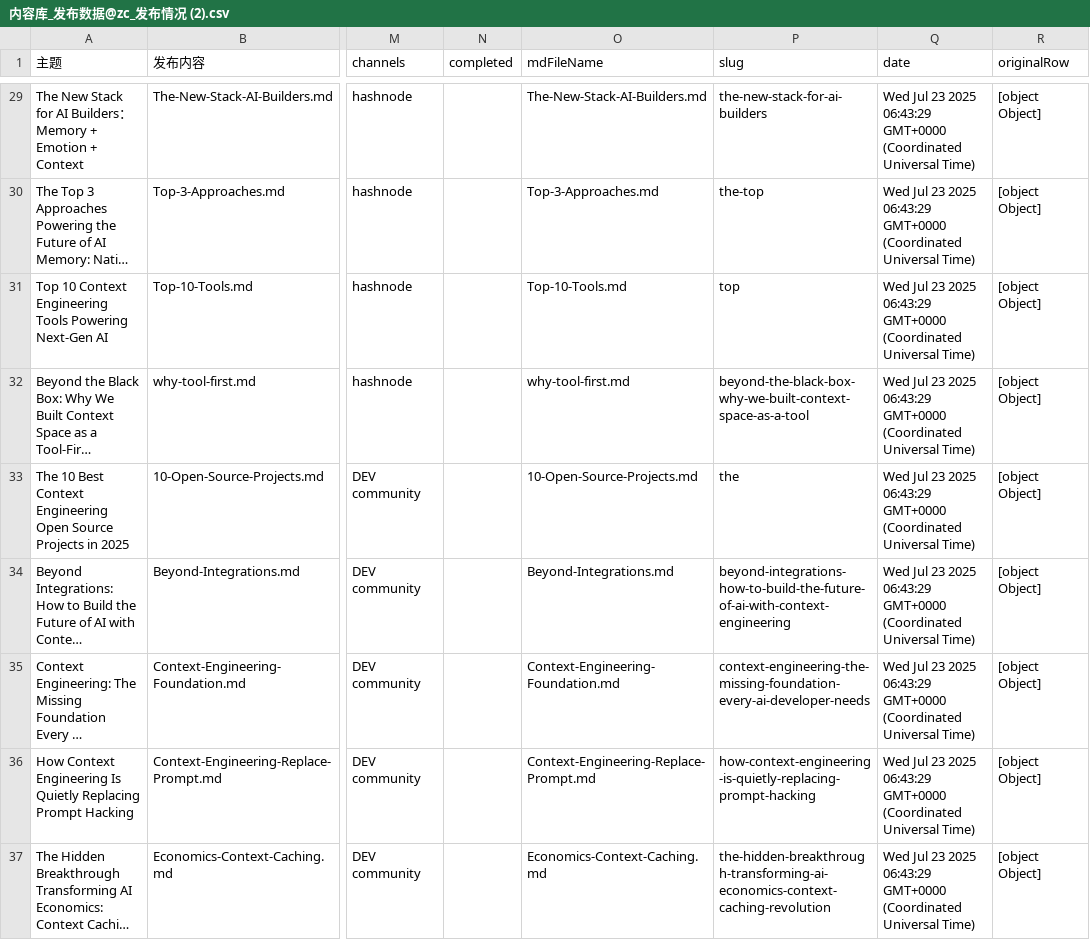
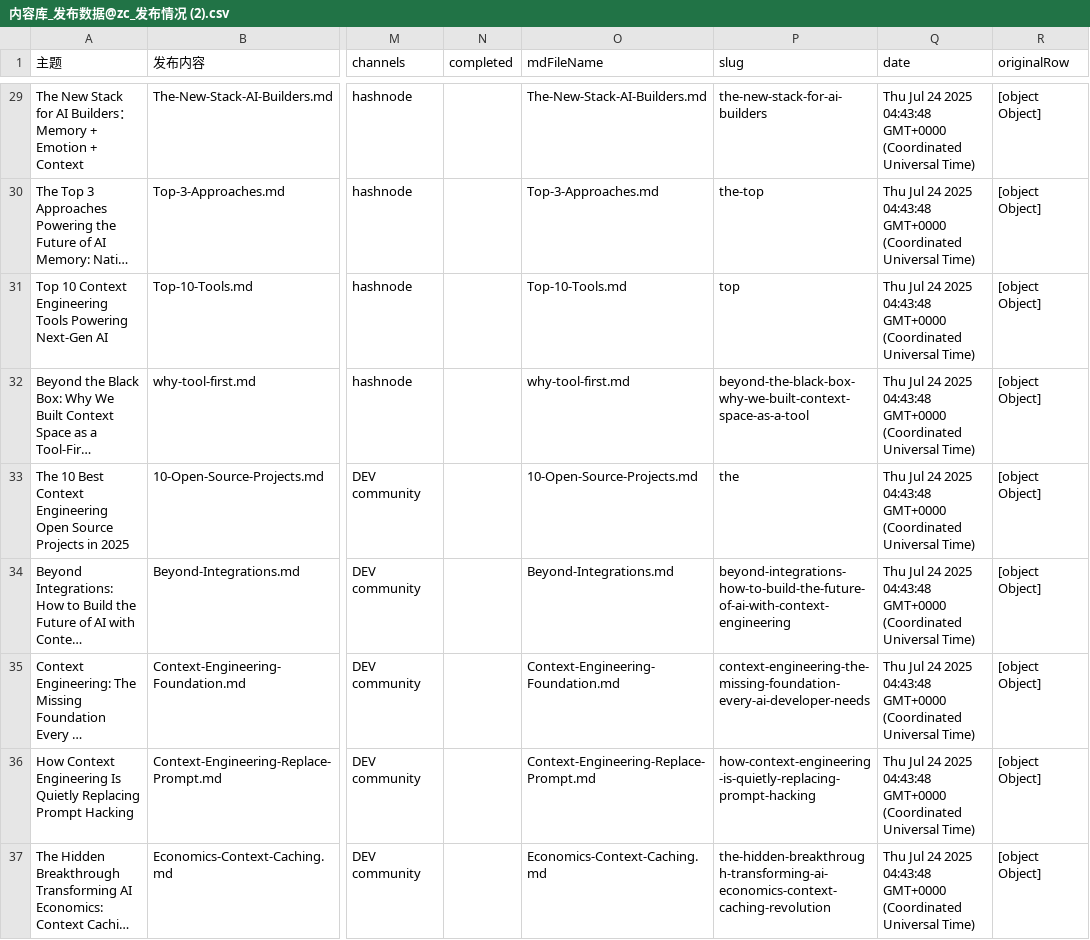
Before and after one commit to zhangxin15435/rss_autopost, a CSV file: articles/内容库_发布数据@zc_发布情况 (2).csv, drawn as a sheet; only a part is shown, gaps mark what is left out; long unchanged cells end in …; the diff covers the shown part only; the diff names each change by its address in the sheet, - before the commit and + after, or states it on an @@ line.

```diff
--- a/articles/内容库_发布数据@zc_发布情况 (2).csv
+++ b/articles/内容库_发布数据@zc_发布情况 (2).csv
-Q29:Q37 (date): Wed Jul 23 2025 06:43:29 GMT+0000 (Coordinated…
+Q29:Q37 (date): Thu Jul 24 2025 04:43:48 GMT+0000 (Coordinated…
```
Also changed, not shown: 37 edited cells elsewhere in this file, 17 other files.
